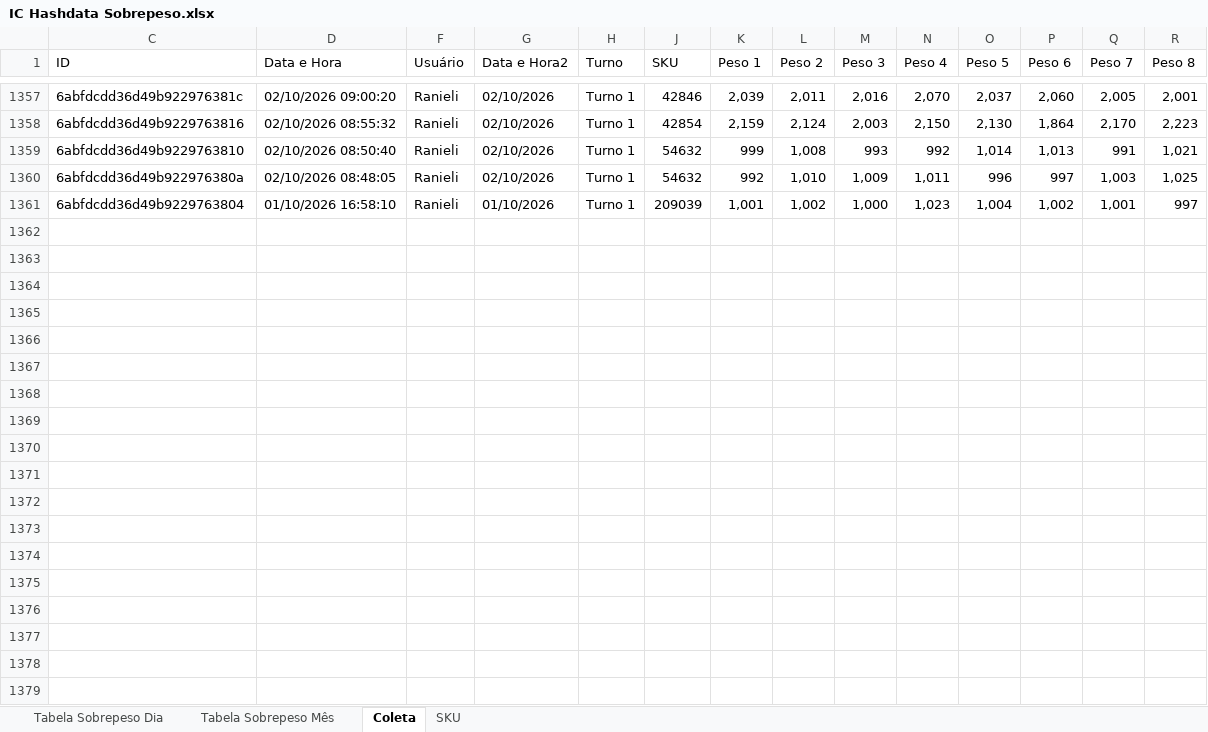
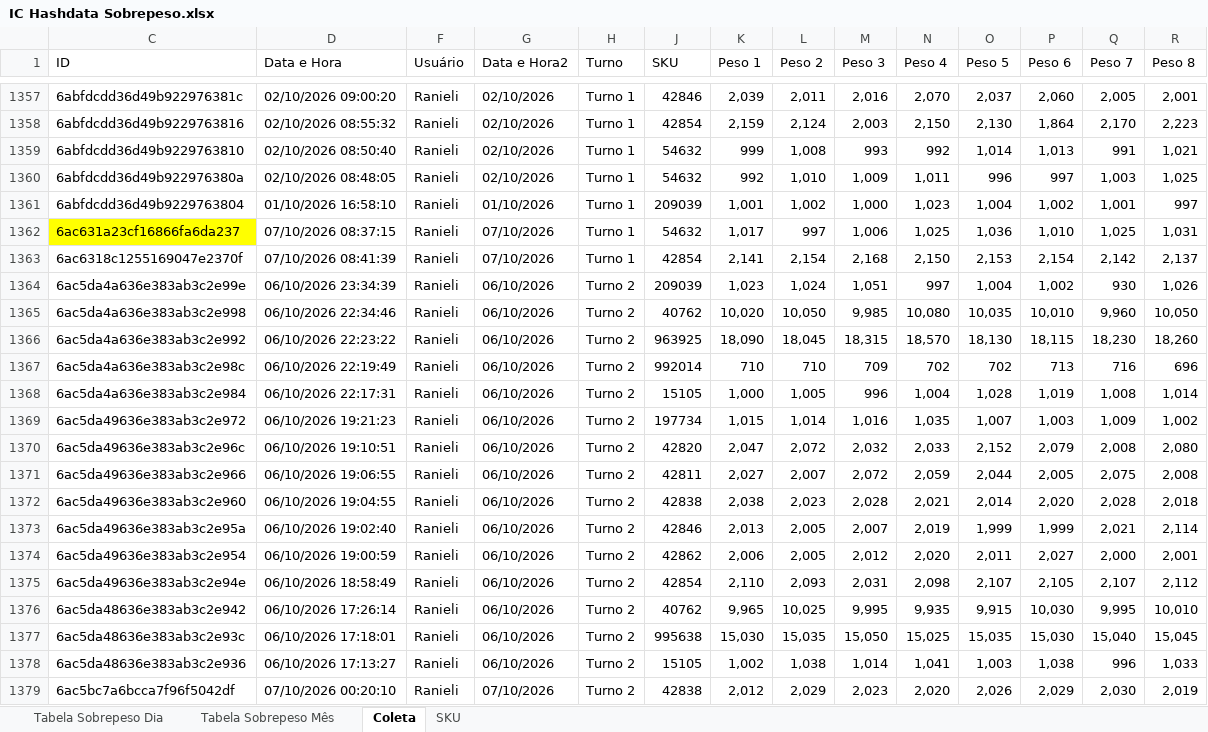
Before and after one commit to hpferraz/calculadora-rendimento, an Excel workbook: IC Hashdata Sobrepeso.xlsx, sheet Coleta, drawn as a sheet; only a part is shown, gaps mark what is left out; values as stored, in another font and other column widths than the file's, no borders; conditional formats and table styles not drawn; rows hold the shown columns only; the diff covers the shown part only; the diff names each change by its address in the sheet, - before the commit and + after, or states it on an @@ line.

```diff
--- a/IC Hashdata Sobrepeso.xlsx (sheet Coleta)
+++ b/IC Hashdata Sobrepeso.xlsx (sheet Coleta)
+row 1362: 6ac631a23cf16866fa6da237 | 07/10/2026 08:37:15 | Ranieli | 07/10/2026 | Turno 1 | 54632 | 1,017 | 997 | 1,006 | 1,025 | 1,036 | 1,010 | 1,025 | 1,031
+row 1363: 6ac6318c1255169047e2370f | 07/10/2026 08:41:39 | Ranieli | 07/10/2026 | Turno 1 | 42854 | 2,141 | 2,154 | 2,168 | 2,150 | 2,153 | 2,154 | 2,142 | 2,137
+row 1364: 6ac5da4a636e383ab3c2e99e | 06/10/2026 23:34:39 | Ranieli | 06/10/2026 | Turno 2 | 209039 | 1,023 | 1,024 | 1,051 | 997 | 1,004 | 1,002 | 930 | 1,026
+row 1365: 6ac5da4a636e383ab3c2e998 | 06/10/2026 22:34:46 | Ranieli | 06/10/2026 | Turno 2 | 40762 | 10,020 | 10,050 | 9,985 | 10,080 | 10,035 | 10,010 | 9,960 | 10,050
+row 1366: 6ac5da4a636e383ab3c2e992 | 06/10/2026 22:23:22 | Ranieli | 06/10/2026 | Turno 2 | 963925 | 18,090 | 18,045 | 18,315 | 18,570 | 18,130 | 18,115 | 18,230 | 18,260
+row 1367: 6ac5da4a636e383ab3c2e98c | 06/10/2026 22:19:49 | Ranieli | 06/10/2026 | Turno 2 | 992014 | 710 | 710 | 709 | 702 | 702 | 713 | 716 | 696
+row 1368: 6ac5da4a636e383ab3c2e984 | 06/10/2026 22:17:31 | Ranieli | 06/10/2026 | Turno 2 | 15105 | 1,000 | 1,005 | 996 | 1,004 | 1,028 | 1,019 | 1,008 | 1,014
+row 1369: 6ac5da49636e383ab3c2e972 | 06/10/2026 19:21:23 | Ranieli | 06/10/2026 | Turno 2 | 197734 | 1,015 | 1,014 | 1,016 | 1,035 | 1,007 | 1,003 | 1,009 | 1,002
+row 1370: 6ac5da49636e383ab3c2e96c | 06/10/2026 19:10:51 | Ranieli | 06/10/2026 | Turno 2 | 42820 | 2,047 | 2,072 | 2,032 | 2,033 | 2,152 | 2,079 | 2,008 | 2,080
+row 1371: 6ac5da49636e383ab3c2e966 | 06/10/2026 19:06:55 | Ranieli | 06/10/2026 | Turno 2 | 42811 | 2,027 | 2,007 | 2,072 | 2,059 | 2,044 | 2,005 | 2,075 | 2,008
+row 1372: 6ac5da49636e383ab3c2e960 | 06/10/2026 19:04:55 | Ranieli | 06/10/2026 | Turno 2 | 42838 | 2,038 | 2,023 | 2,028 | 2,021 | 2,014 | 2,020 | 2,028 | 2,018
+row 1373: 6ac5da49636e383ab3c2e95a | 06/10/2026 19:02:40 | Ranieli | 06/10/2026 | Turno 2 | 42846 | 2,013 | 2,005 | 2,007 | 2,019 | 1,999 | 1,999 | 2,021 | 2,114
+row 1374: 6ac5da49636e383ab3c2e954 | 06/10/2026 19:00:59 | Ranieli | 06/10/2026 | Turno 2 | 42862 | 2,006 | 2,005 | 2,012 | 2,020 | 2,011 | 2,027 | 2,000 | 2,001
+row 1375: 6ac5da49636e383ab3c2e94e | 06/10/2026 18:58:49 | Ranieli | 06/10/2026 | Turno 2 | 42854 | 2,110 | 2,093 | 2,031 | 2,098 | 2,107 | 2,105 | 2,107 | 2,112
+row 1376: 6ac5da48636e383ab3c2e942 | 06/10/2026 17:26:14 | Ranieli | 06/10/2026 | Turno 2 | 40762 | 9,965 | 10,025 | 9,995 | 9,935 | 9,915 | 10,030 | 9,995 | 10,010
+row 1377: 6ac5da48636e383ab3c2e93c | 06/10/2026 17:18:01 | Ranieli | 06/10/2026 | Turno 2 | 995638 | 15,030 | 15,035 | 15,050 | 15,025 | 15,035 | 15,030 | 15,040 | 15,045
+row 1378: 6ac5da48636e383ab3c2e936 | 06/10/2026 17:13:27 | Ranieli | 06/10/2026 | Turno 2 | 15105 | 1,002 | 1,038 | 1,014 | 1,041 | 1,003 | 1,038 | 996 | 1,033
+row 1379: 6ac5bc7a6bcca7f96f5042df | 07/10/2026 00:20:10 | Ranieli | 07/10/2026 | Turno 2 | 42838 | 2,012 | 2,029 | 2,023 | 2,020 | 2,026 | 2,029 | 2,030 | 2,019
```
Also changed, not shown: 13 added rows elsewhere in this sheet, sheet Tabela Sobrepeso Dia, sheet Tabela Sobrepeso Mês, hidden cells, IC Hashdata Area Quente.xlsx, IC Hashdata Sala Cortes.xlsx, 1 other file.
